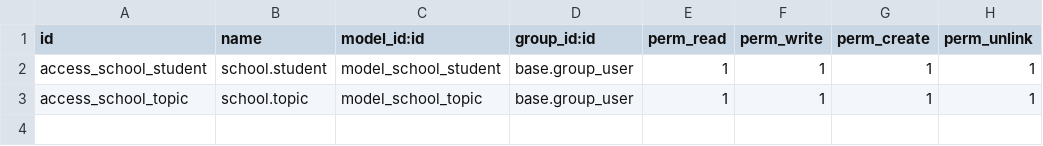
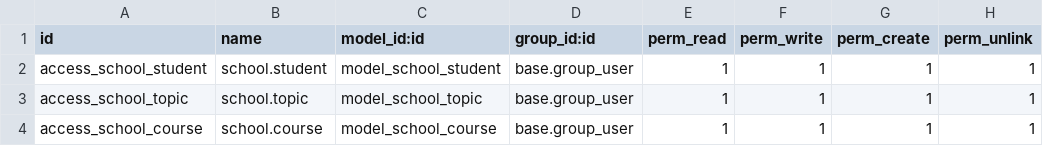
Before and after one commit to xxjcaxx/sge22-23, a CSV file: school/security/ir.model.access.csv, drawn as a sheet.

```diff
--- a/school/security/ir.model.access.csv
+++ b/school/security/ir.model.access.csv
@@ -3 +3,2 @@ access_school_student,school.student,model_school_student,base.group_user,1,1,1,
 access_school_topic,school.topic,model_school_topic,base.group_user,1,1,1,1
+access_school_course,school.course,model_school_course,base.group_user,1,1,1,1
```
Also changed, not shown: 46 other files.
